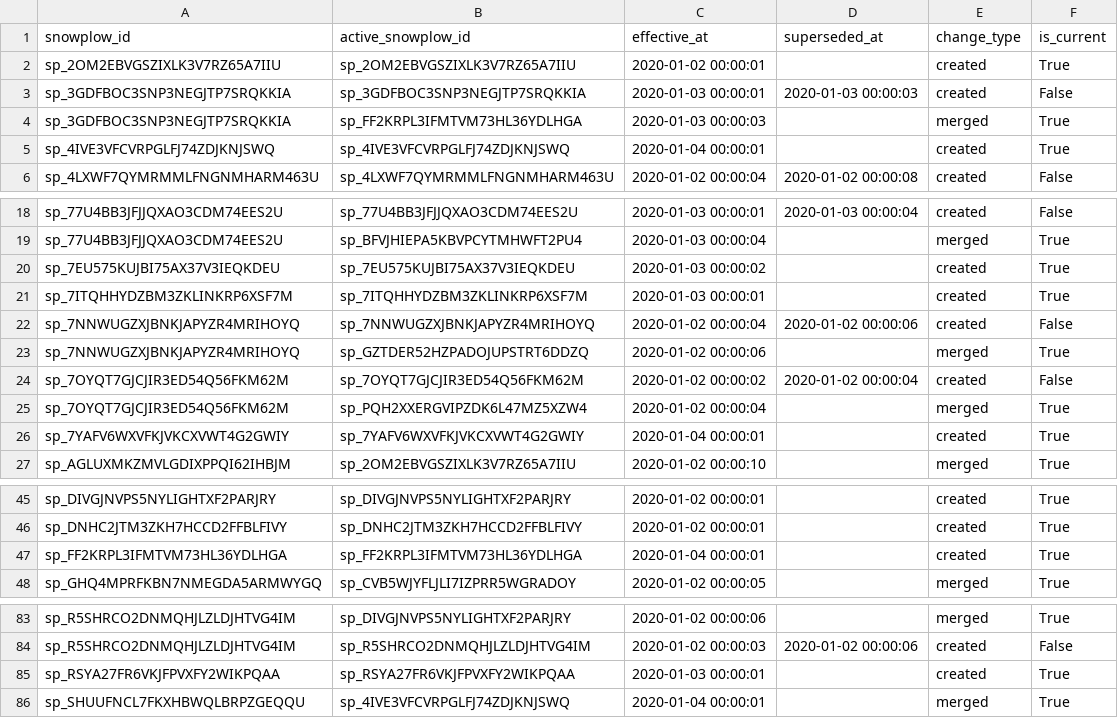
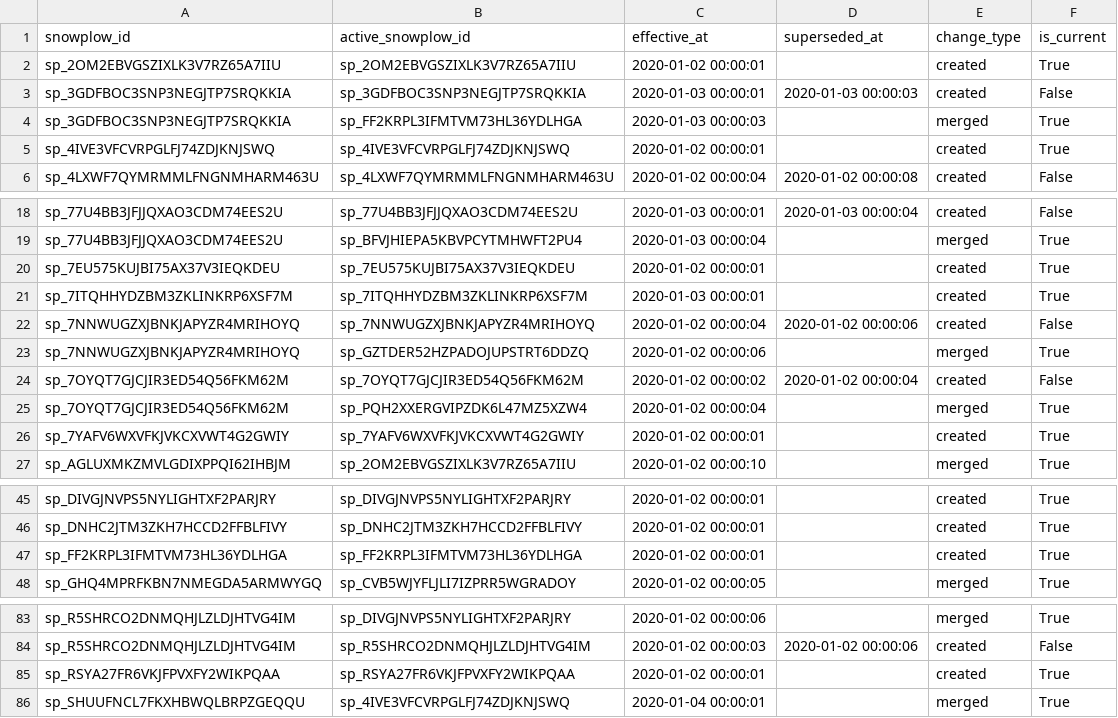
Before and after one commit to snowplow-incubator/dbt-snowplow-identities, a CSV file: integration_tests/data/expected/snowplow_identities_id_mapping_scd_expected.csv, drawn as a sheet; only a part is shown, gaps mark what is left out; the diff covers the shown part only.

```diff
--- a/integration_tests/data/expected/snowplow_identities_id_mapping_scd_expected.csv
+++ b/integration_tests/data/expected/snowplow_identities_id_mapping_scd_expected.csv
@@ -4,3 +4,3 @@ sp_3GDFBOC3SNP3NEGJTP7SRQKKIA,sp_3GDFBOC3SNP3NEGJTP7SRQKKIA,2020-01-03 00:00:01,
 sp_3GDFBOC3SNP3NEGJTP7SRQKKIA,sp_FF2KRPL3IFMTVM73HL36YDLHGA,2020-01-03 00:00:03,,merged,True
-sp_4IVE3VFCVRPGLFJ74ZDJKNJSWQ,sp_4IVE3VFCVRPGLFJ74ZDJKNJSWQ,2020-01-04 00:00:01,,created,True
+sp_4IVE3VFCVRPGLFJ74ZDJKNJSWQ,sp_4IVE3VFCVRPGLFJ74ZDJKNJSWQ,2020-01-02 00:00:01,,created,True
 sp_4LXWF7QYMRMMLFNGNMHARM463U,sp_4LXWF7QYMRMMLFNGNMHARM463U,2020-01-02 00:00:04,2020-01-02 00:00:08,created,False
@@ -19,3 +19,3 @@ sp_77U4BB3JFJJQXAO3CDM74EES2U,sp_77U4BB3JFJJQXAO3CDM74EES2U,2020-01-03 00:00:01,
 sp_77U4BB3JFJJQXAO3CDM74EES2U,sp_BFVJHIEPA5KBVPCYTMHWFT2PU4,2020-01-03 00:00:04,,merged,True
-sp_7EU575KUJBI75AX37V3IEQKDEU,sp_7EU575KUJBI75AX37V3IEQKDEU,2020-01-03 00:00:02,,created,True
+sp_7EU575KUJBI75AX37V3IEQKDEU,sp_7EU575KUJBI75AX37V3IEQKDEU,2020-01-02 00:00:01,,created,True
 sp_7ITQHHYDZBM3ZKLINKRP6XSF7M,sp_7ITQHHYDZBM3ZKLINKRP6XSF7M,2020-01-03 00:00:01,,created,True
@@ -25,3 +25,3 @@ sp_7OYQT7GJCJIR3ED54Q56FKM62M,sp_7OYQT7GJCJIR3ED54Q56FKM62M,2020-01-02 00:00:02,
 sp_7OYQT7GJCJIR3ED54Q56FKM62M,sp_PQH2XXERGVIPZDK6L47MZ5XZW4,2020-01-02 00:00:04,,merged,True
-sp_7YAFV6WXVFKJVKCXVWT4G2GWIY,sp_7YAFV6WXVFKJVKCXVWT4G2GWIY,2020-01-04 00:00:01,,created,True
+sp_7YAFV6WXVFKJVKCXVWT4G2GWIY,sp_7YAFV6WXVFKJVKCXVWT4G2GWIY,2020-01-02 00:00:01,,created,True
 sp_AGLUXMKZMVLGDIXPPQI62IHBJM,sp_2OM2EBVGSZIXLK3V7RZ65A7IIU,2020-01-02 00:00:10,,merged,True
@@ -46,3 +46,3 @@ sp_DIVGJNVPS5NYLIGHTXF2PARJRY,sp_DIVGJNVPS5NYLIGHTXF2PARJRY,2020-01-02 00:00:01,
 sp_DNHC2JTM3ZKH7HCCD2FFBLFIVY,sp_DNHC2JTM3ZKH7HCCD2FFBLFIVY,2020-01-02 00:00:01,,created,True
-sp_FF2KRPL3IFMTVM73HL36YDLHGA,sp_FF2KRPL3IFMTVM73HL36YDLHGA,2020-01-04 00:00:01,,created,True
+sp_FF2KRPL3IFMTVM73HL36YDLHGA,sp_FF2KRPL3IFMTVM73HL36YDLHGA,2020-01-02 00:00:01,,created,True
 sp_GHQ4MPRFKBN7NMEGDA5ARMWYGQ,sp_CVB5WJYFLJLI7IZPRR5WGRADOY,2020-01-02 00:00:05,,merged,True
@@ -84,3 +84,3 @@ sp_R5SHRCO2DNMQHJLZLDJHTVG4IM,sp_DIVGJNVPS5NYLIGHTXF2PARJRY,2020-01-02 00:00:06,
 sp_R5SHRCO2DNMQHJLZLDJHTVG4IM,sp_R5SHRCO2DNMQHJLZLDJHTVG4IM,2020-01-02 00:00:03,2020-01-02 00:00:06,created,False
-sp_RSYA27FR6VKJFPVXFY2WIKPQAA,sp_RSYA27FR6VKJFPVXFY2WIKPQAA,2020-01-03 00:00:01,,created,True
+sp_RSYA27FR6VKJFPVXFY2WIKPQAA,sp_RSYA27FR6VKJFPVXFY2WIKPQAA,2020-01-02 00:00:01,,created,True
 sp_SHUUFNCL7FKXHBWQLBRPZGEQQU,sp_4IVE3VFCVRPGLFJ74ZDJKNJSWQ,2020-01-04 00:00:01,,merged,True
```
Also changed, not shown: 10 edited cells elsewhere in this file, 2 other files.
